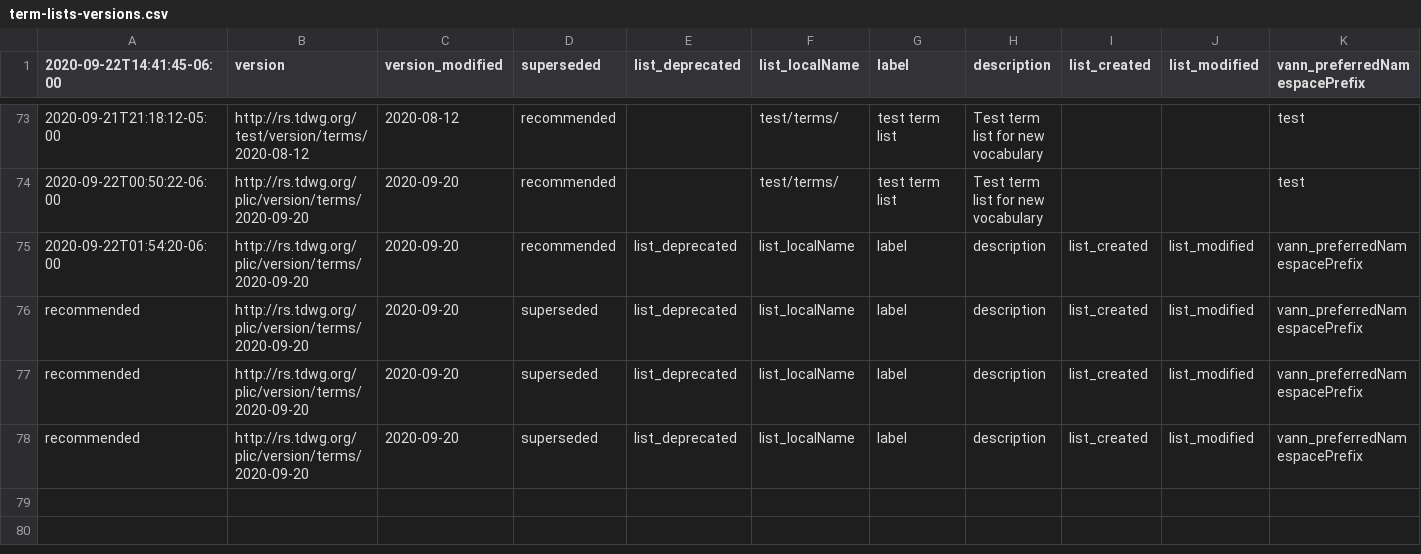
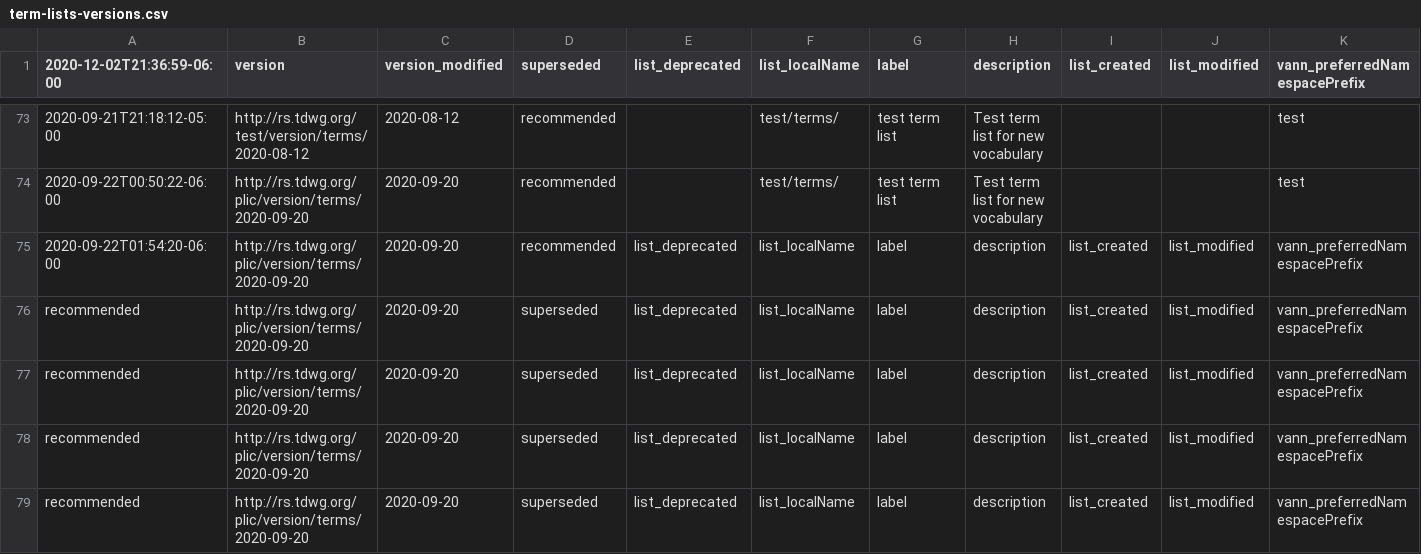
Before and after one commit to camiplata/rs.tdwg.org, a CSV file: term-lists-versions/term-lists-versions.csv, drawn as a sheet; only a part is shown, gaps mark what is left out; rows hold the shown columns only; the diff names each change by its address in the sheet, - before the commit and + after, or states it on an @@ line.

Commit message:
Agregar nueva versión de plic.csv

```diff
--- a/term-lists-versions/term-lists-versions.csv
+++ b/term-lists-versions/term-lists-versions.csv
-A1: 2020-09-22T14:41:45-06:00
+A1: 2020-12-02T21:36:59-06:00
+row 76: recommended | http://rs.tdwg.org/plic/version/terms/2020-09-20 | 2020-09-20 | superseded | list_deprecated | list_localName | label | description | list_created | list_modified | vann_preferredNamespacePrefix
```
Also changed, not shown: standards-versions/standards-versions-parts.csv, standards/standards-parts.csv, 12 other files.
